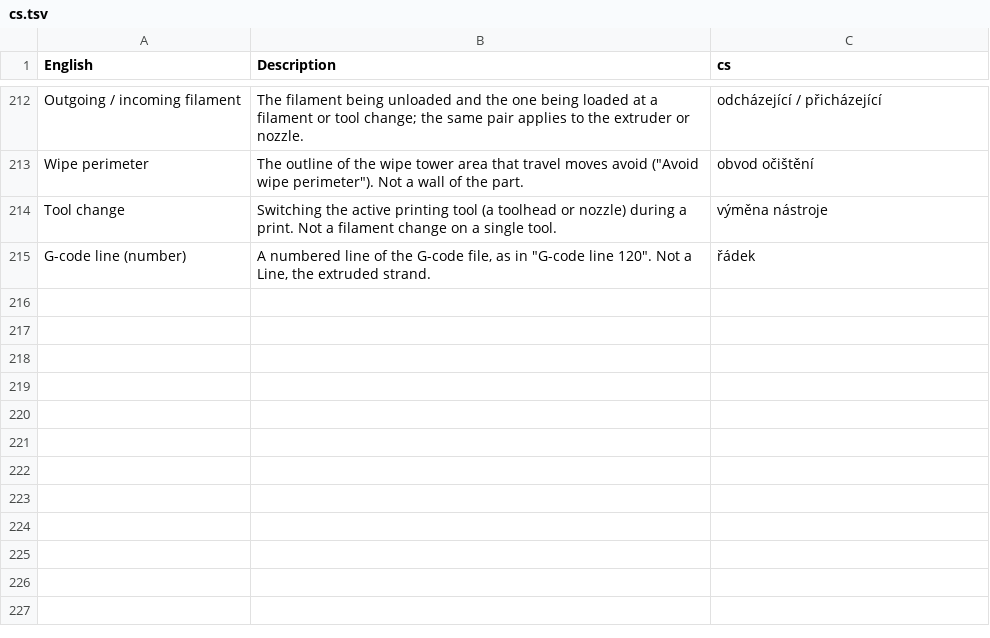
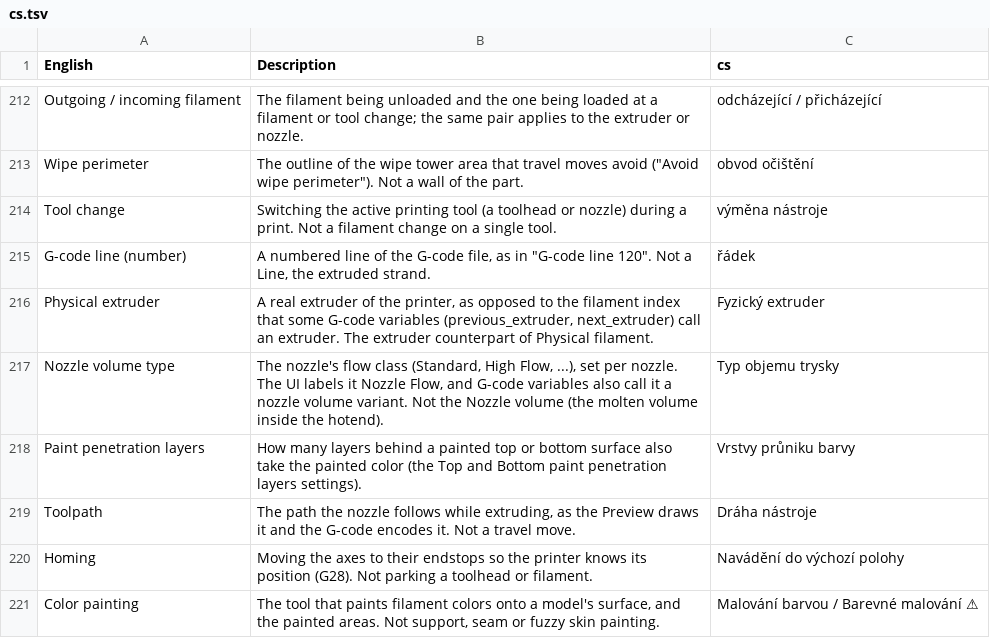
Before and after one commit to NanashiTheNameless/OrcaSlicer_WIKI, a TSV file: developer_reference/glossary/cs.tsv, drawn as a sheet; only a part is shown, gaps mark what is left out; the diff names each change by its address in the sheet, - before the commit and + after, or states it on an @@ line.

```diff
--- a/developer_reference/glossary/cs.tsv
+++ b/developer_reference/glossary/cs.tsv
+row 216: Physical extruder | A real extruder of the printer, as opposed to the filament index that some G-code variables (previous_extruder, next_extruder) call an extruder. The extruder counterpart of Physical filament. | Fyzický extruder
+row 217: Nozzle volume type | The nozzle's flow class (Standard, High Flow, ...), set per nozzle. The UI labels it Nozzle Flow, and G-code variables also call it a nozzle volume variant. Not the Nozzle volume (the molten volume inside the hotend). | Typ objemu trysky
+row 218: Paint penetration layers | How many layers behind a painted top or bottom surface also take the painted color (the Top and Bottom paint penetration layers settings). | Vrstvy průniku barvy
+row 219: Toolpath | The path the nozzle follows while extruding, as the Preview draws it and the G-code encodes it. Not a travel move. | Dráha nástroje
+row 220: Homing | Moving the axes to their endstops so the printer knows its position (G28). Not parking a toolhead or filament. | Navádění do výchozí polohy
+row 221: Color painting | The tool that paints filament colors onto a model's surface, and the painted areas. Not support, seam or fuzzy skin painting. | Malování barvou / Barevné malování ⚠
```
Also changed, not shown: developer_reference/glossary/lt.tsv, developer_reference/glossary/pt_BR.tsv, 22 other files.
